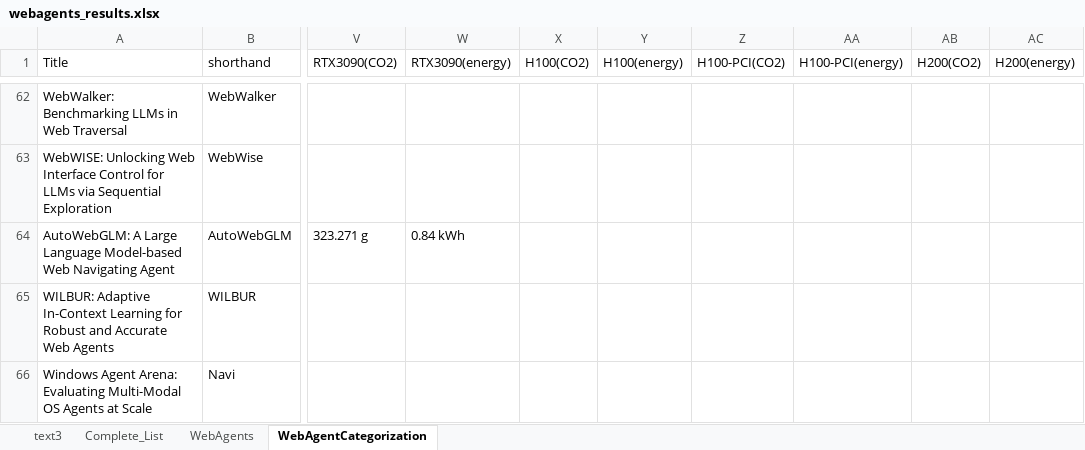
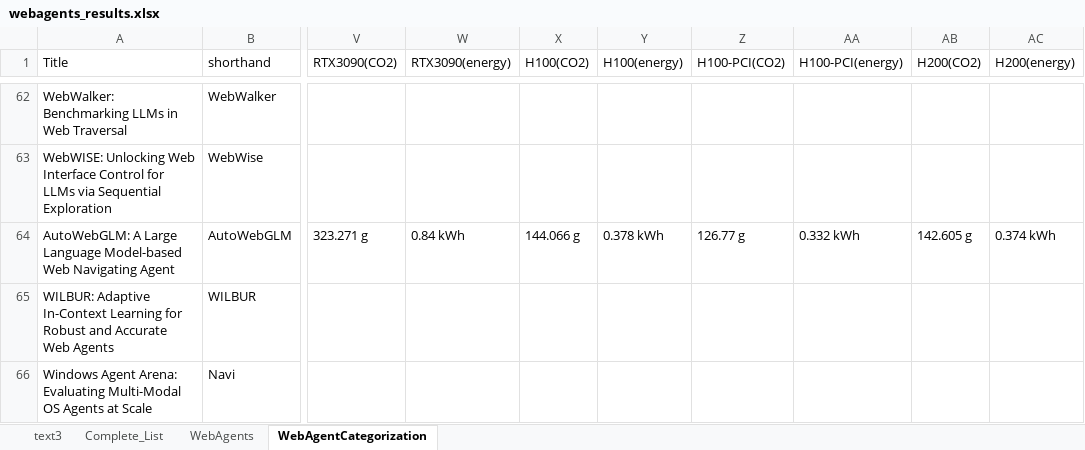
Before and after one commit to DFKIEI/WebAgentEnergy, an Excel workbook: webagents_results.xlsx, sheet WebAgentCategorization, drawn as a sheet; only a part is shown, gaps mark what is left out; values as stored, in another font and other column widths than the file's, no borders; table styles not drawn; the diff names each change by its address in the sheet, - before the commit and + after, or states it on an @@ line.

Commit message:
updated results for autowebglm agent for h100 h200 and h100pci

```diff
--- a/webagents_results.xlsx (sheet WebAgentCategorization)
+++ b/webagents_results.xlsx (sheet WebAgentCategorization)
-X64 (H100(CO2)): (empty)
+X64 (H100(CO2)): 144.066 g
-Y64 (H100(energy)): (empty)
+Y64 (H100(energy)): 0.378 kWh
-Z64 (H100-PCI(CO2)): (empty)
+Z64 (H100-PCI(CO2)): 126.77 g
-AA64 (H100-PCI(energy)): (empty)
+AA64 (H100-PCI(energy)): 0.332 kWh
-AB64 (H200(CO2)): (empty)
+AB64 (H200(CO2)): 142.605 g
-AC64 (H200(energy)): (empty)
+AC64 (H200(energy)): 0.374 kWh
```
